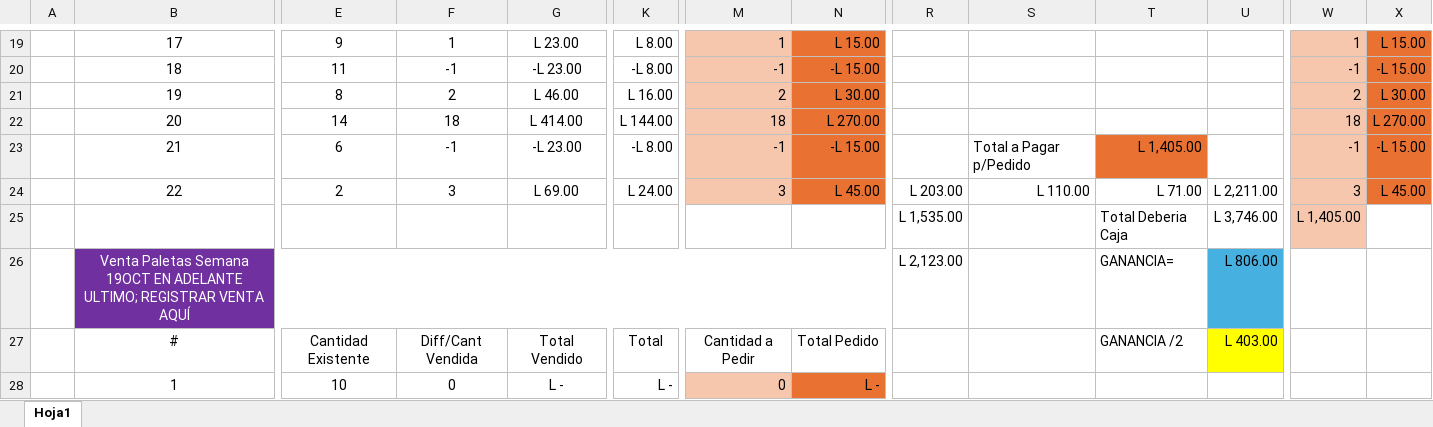
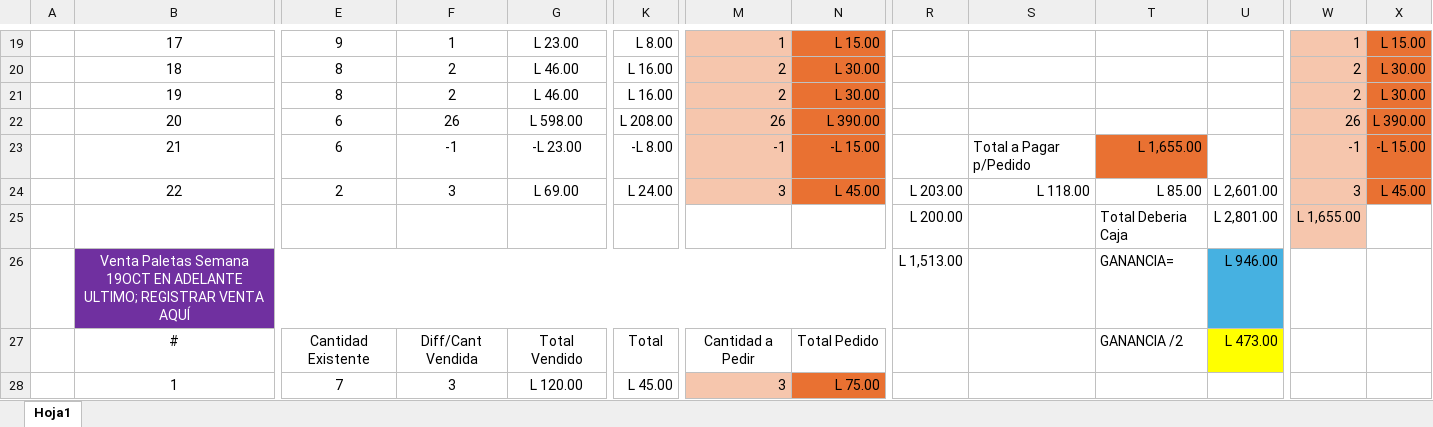
Before and after one commit to Deux3312/Angular, an Excel workbook: Angular/Paletas Yahvé.xlsx, sheet Hoja1, drawn as a sheet; only a part is shown, gaps mark what is left out; values as stored, in another font and other column widths than the file's, no borders; the diff covers the shown part only; the diff names each change by its address in the sheet, - before the commit and + after, or states it on an @@ line.

```diff
--- a/Angular/Paletas Yahvé.xlsx (sheet Hoja1)
+++ b/Angular/Paletas Yahvé.xlsx (sheet Hoja1)
-E20: 11
+E20: 8
-F20: -1
+F20: 2
-G20: -L 23.00
+G20: L 46.00
-K20: -L 8.00
+K20: L 16.00
-M20: -1
+M20: 2
-N20: -L 15.00
+N20: L 30.00
-W20: -1
+W20: 2
-X20: -L 15.00
+X20: L 30.00
-E22: 14
+E22: 6
-F22: 18
+F22: 26
-G22: L 414.00
+G22: L 598.00
-K22: L 144.00
+K22: L 208.00
-M22: 18
+M22: 26
-N22: L 270.00
+N22: L 390.00
-W22: 18
+W22: 26
-X22: L 270.00
+X22: L 390.00
-T23: L 1,405.00
+T23: L 1,655.00
-S24: L 110.00
+S24: L 118.00
-T24: L 71.00
+T24: L 85.00
-U24: L 2,211.00
+U24: L 2,601.00
-R25: L 1,535.00
+R25: L 200.00
-U25: L 3,746.00
+U25: L 2,801.00
-W25: L 1,405.00
+W25: L 1,655.00
-R26: L 2,123.00
+R26: L 1,513.00
-U26: L 806.00
+U26: L 946.00
-U27: L 403.00
+U27: L 473.00
-E28: 10
+E28: 7
-F28: 0
+F28: 3
-G28: L -
+G28: L 120.00
-K28: L -
+K28: L 45.00
-M28: 0
+M28: 3
-N28: L -
+N28: L 75.00
```
Also changed, not shown: 13 added rows, 13 removed rows, 239 edited cells and cell formats elsewhere in this sheet, formulas that keep their value, 10 other files.
